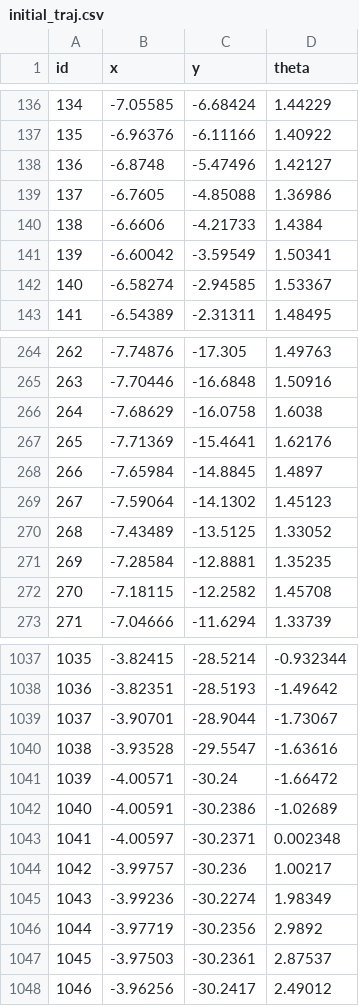
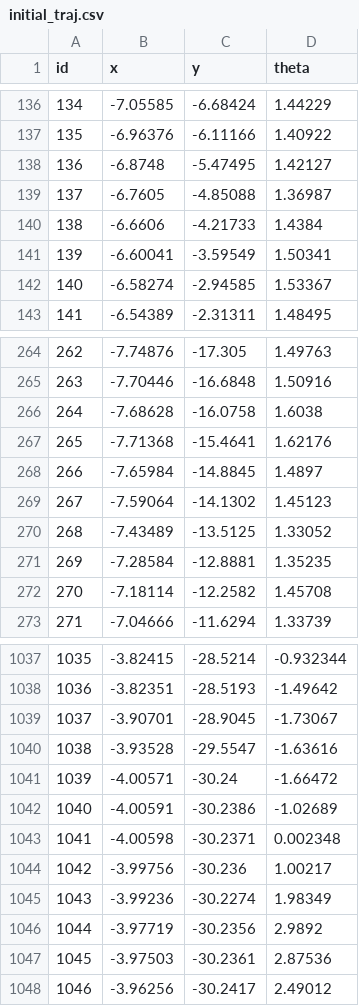
Before and after one commit to efekaanefe/Visual-Navigation, a CSV file: results/initial_traj.csv, drawn as a sheet; only a part is shown, gaps mark what is left out; the diff covers the shown part only.

```diff
--- a/results/initial_traj.csv
+++ b/results/initial_traj.csv
@@ -137,6 +137,6 @@ id,x,y,theta
 135,-6.96376,-6.11166,1.40922
-136,-6.8748,-5.47496,1.42127
-137,-6.7605,-4.85088,1.36986
+136,-6.8748,-5.47495,1.42127
+137,-6.7605,-4.85088,1.36987
 138,-6.6606,-4.21733,1.4384
-139,-6.60042,-3.59549,1.50341
+139,-6.60041,-3.59549,1.50341
 140,-6.58274,-2.94585,1.53367
@@ -265,4 +265,4 @@ id,x,y,theta
 263,-7.70446,-16.6848,1.50916
-264,-7.68629,-16.0758,1.6038
-265,-7.71369,-15.4641,1.62176
+264,-7.68628,-16.0758,1.6038
+265,-7.71368,-15.4641,1.62176
 266,-7.65984,-14.8845,1.4897
@@ -271,3 +271,3 @@ id,x,y,theta
 269,-7.28584,-12.8881,1.35235
-270,-7.18115,-12.2582,1.45708
+270,-7.18114,-12.2582,1.45708
 271,-7.04666,-11.6294,1.33739
@@ -1038,3 +1038,3 @@ id,x,y,theta
 1036,-3.82351,-28.5193,-1.49642
-1037,-3.90701,-28.9044,-1.73067
+1037,-3.90701,-28.9045,-1.73067
 1038,-3.93528,-29.5547,-1.63616
@@ -1042,7 +1042,7 @@ id,x,y,theta
 1040,-4.00591,-30.2386,-1.02689
-1041,-4.00597,-30.2371,0.002348
-1042,-3.99757,-30.236,1.00217
+1041,-4.00598,-30.2371,0.002348
+1042,-3.99756,-30.236,1.00217
 1043,-3.99236,-30.2274,1.98349
 1044,-3.97719,-30.2356,2.9892
-1045,-3.97503,-30.2361,2.87537
+1045,-3.97503,-30.2361,2.87536
 1046,-3.96256,-30.2417,2.49012
```
Also changed, not shown: 90 edited cells elsewhere in this file, results/optimized_traj.csv, 2 other files.
